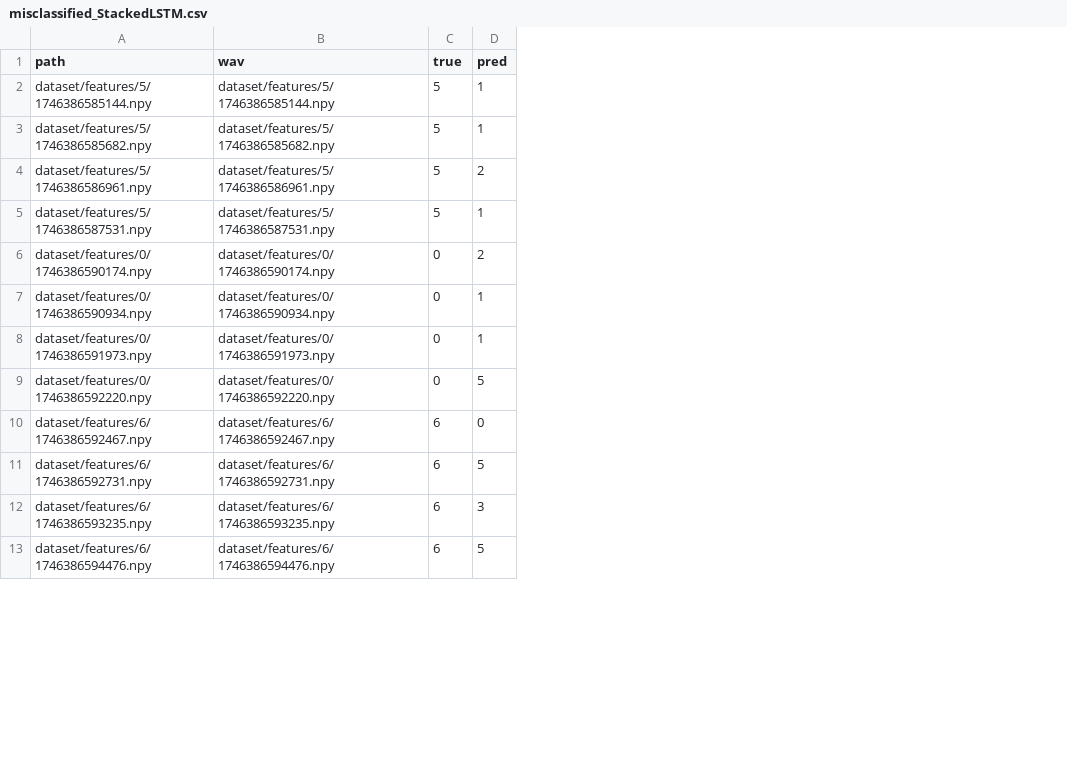
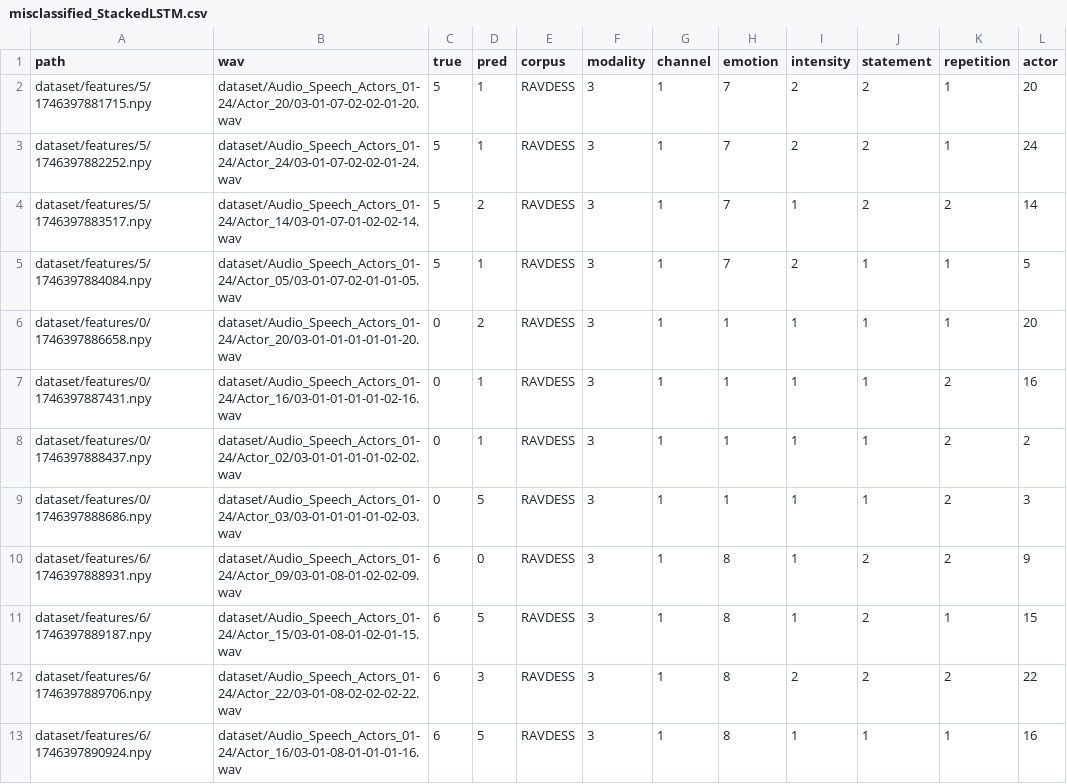
Before and after one commit to sanmati02/SER, a CSV file: analysis/misclassified_StackedLSTM.csv, drawn as a sheet; only a part is shown; the diff covers the shown part only; the diff names each change by its address in the sheet, - before the commit and + after, or states it on an @@ line.

```diff
--- a/analysis/misclassified_StackedLSTM.csv
+++ b/analysis/misclassified_StackedLSTM.csv
+column E (corpus), rows 2-13: all RAVDESS
+column F (modality), rows 2-13: all 3
+column G (channel), rows 2-13: all 1
+column H (emotion), rows 2-13: 7 | 7 | 7 | 7 | 1 | 1 | 1 | 1 | 8 | 8 | 8 | 8
+column I (intensity), rows 2-13: 2 | 2 | 1 | 2 | 1 | 1 | 1 | 1 | 1 | 1 | 2 | 1
+column J (statement), rows 2-13: 2 | 2 | 2 | 1 | 1 | 1 | 1 | 1 | 2 | 2 | 2 | 1
+column K (repetition), rows 2-13: 1 | 1 | 2 | 1 | 1 | 2 | 2 | 2 | 2 | 1 | 2 | 1
+column L (actor), rows 2-13: 20 | 24 | 14 | 5 | 20 | 16 | 2 | 3 | 9 | 15 | 22 | 16
-A2 (path): dataset/features/5/1746386585144.npy
+A2 (path): dataset/features/5/1746397881715.npy
-B2 (wav): dataset/features/5/1746386585144.npy
+B2 (wav): dataset/Audio_Speech_Actors_01-24/Actor_20/03-01-07-02-02-01-20.wav
-A3 (path): dataset/features/5/1746386585682.npy
+A3 (path): dataset/features/5/1746397882252.npy
-B3 (wav): dataset/features/5/1746386585682.npy
+B3 (wav): dataset/Audio_Speech_Actors_01-24/Actor_24/03-01-07-02-02-01-24.wav
-A4 (path): dataset/features/5/1746386586961.npy
+A4 (path): dataset/features/5/1746397883517.npy
-B4 (wav): dataset/features/5/1746386586961.npy
+B4 (wav): dataset/Audio_Speech_Actors_01-24/Actor_14/03-01-07-01-02-02-14.wav
-A5 (path): dataset/features/5/1746386587531.npy
+A5 (path): dataset/features/5/1746397884084.npy
-B5 (wav): dataset/features/5/1746386587531.npy
+B5 (wav): dataset/Audio_Speech_Actors_01-24/Actor_05/03-01-07-02-01-01-05.wav
-A6 (path): dataset/features/0/1746386590174.npy
+A6 (path): dataset/features/0/1746397886658.npy
-B6 (wav): dataset/features/0/1746386590174.npy
+B6 (wav): dataset/Audio_Speech_Actors_01-24/Actor_20/03-01-01-01-01-01-20.wav
-A7 (path): dataset/features/0/1746386590934.npy
+A7 (path): dataset/features/0/1746397887431.npy
-B7 (wav): dataset/features/0/1746386590934.npy
+B7 (wav): dataset/Audio_Speech_Actors_01-24/Actor_16/03-01-01-01-01-02-16.wav
-A8 (path): dataset/features/0/1746386591973.npy
+A8 (path): dataset/features/0/1746397888437.npy
-B8 (wav): dataset/features/0/1746386591973.npy
+B8 (wav): dataset/Audio_Speech_Actors_01-24/Actor_02/03-01-01-01-01-02-02.wav
-A9 (path): dataset/features/0/1746386592220.npy
+A9 (path): dataset/features/0/1746397888686.npy
-B9 (wav): dataset/features/0/1746386592220.npy
+B9 (wav): dataset/Audio_Speech_Actors_01-24/Actor_03/03-01-01-01-01-02-03.wav
-A10 (path): dataset/features/6/1746386592467.npy
+A10 (path): dataset/features/6/1746397888931.npy
-B10 (wav): dataset/features/6/1746386592467.npy
+B10 (wav): dataset/Audio_Speech_Actors_01-24/Actor_09/03-01-08-01-02-02-09.wav
-A11 (path): dataset/features/6/1746386592731.npy
+A11 (path): dataset/features/6/1746397889187.npy
-B11 (wav): dataset/features/6/1746386592731.npy
+B11 (wav): dataset/Audio_Speech_Actors_01-24/Actor_15/03-01-08-01-02-01-15.wav
-A12 (path): dataset/features/6/1746386593235.npy
+A12 (path): dataset/features/6/1746397889706.npy
-B12 (wav): dataset/features/6/1746386593235.npy
+B12 (wav): dataset/Audio_Speech_Actors_01-24/Actor_22/03-01-08-02-02-02-22.wav
-A13 (path): dataset/features/6/1746386594476.npy
+A13 (path): dataset/features/6/1746397890924.npy
-B13 (wav): dataset/features/6/1746386594476.npy
+B13 (wav): dataset/Audio_Speech_Actors_01-24/Actor_16/03-01-08-01-01-01-16.wav
```
Also changed, not shown: 62 edited cells elsewhere in this file, analysis/misclassified_BiLSTM.csv, analysis/misclassified_LSTMAdditiveAttention.csv, 6 other files.
